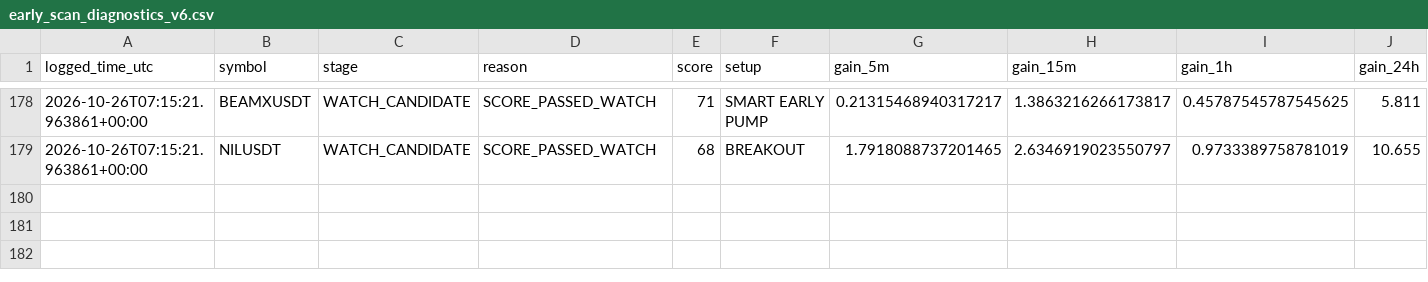
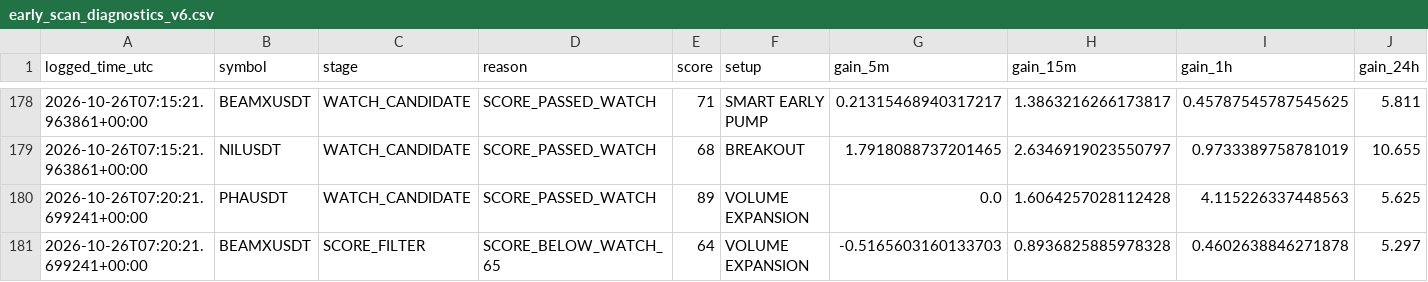
Before and after one commit to solom20232007/v6, a CSV file: early_scan_diagnostics_v6.csv, drawn as a sheet; only a part is shown, gaps mark what is left out; rows hold the shown columns only; the diff names each change by its address in the sheet, - before the commit and + after, or states it on an @@ line.

```diff
--- a/early_scan_diagnostics_v6.csv
+++ b/early_scan_diagnostics_v6.csv
+row 180: 2026-10-26T07:20:21.699241+00:00 | PHAUSDT | WATCH_CANDIDATE | SCORE_PASSED_WATCH | 89 | VOLUME EXPANSION | 0.0 | 1.6064257028112428 | 4.115226337448563 | 5.625
+row 181: 2026-10-26T07:20:21.699241+00:00 | BEAMXUSDT | SCORE_FILTER | SCORE_BELOW_WATCH_65 | 64 | VOLUME EXPANSION | -0.5165603160133703 | 0.8936825885978328 | 0.4602638846271878 | 5.297
```
Also changed, not shown: 1 other file.
